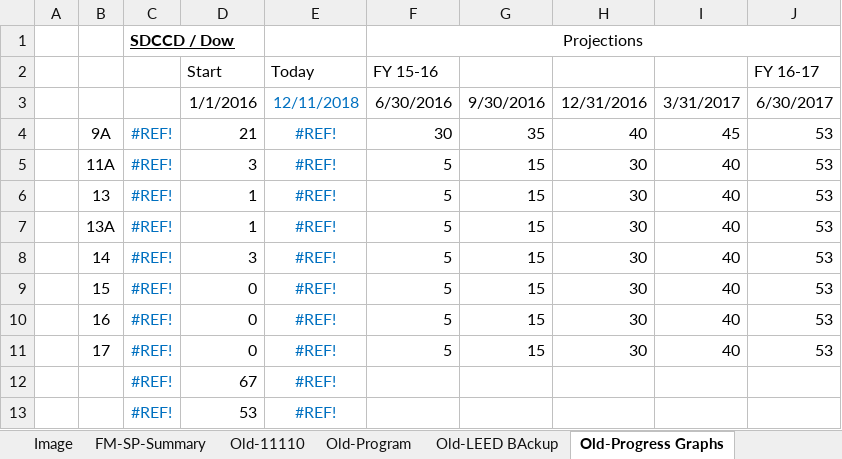
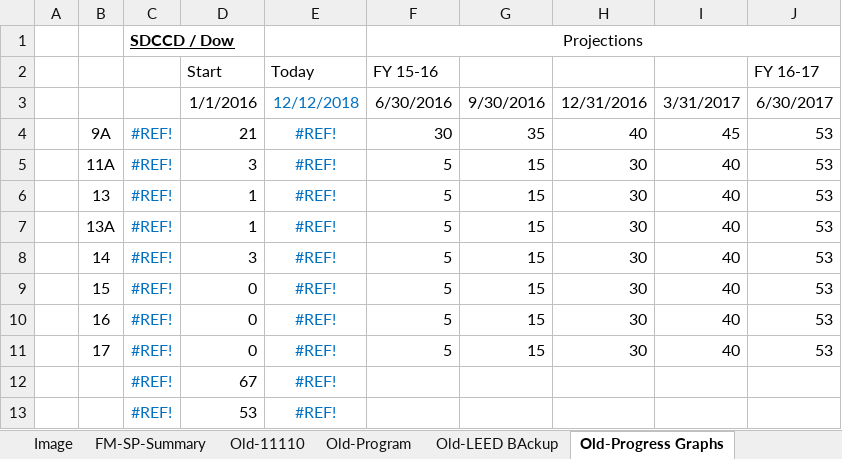
Before and after one commit to stevedowpe/Project-03, an Excel workbook: resource/SDCCD-Prop-S-N-Closeout-Checklist.xlsx, sheet Old-Progress Graphs, drawn as a sheet; values as stored, in another font and other column widths than the file's, no borders; charts and pictures not drawn; the diff names each change by its address in the sheet, - before the commit and + after, or states it on an @@ line.

```diff
--- a/resource/SDCCD-Prop-S-N-Closeout-Checklist.xlsx (sheet Old-Progress Graphs)
+++ b/resource/SDCCD-Prop-S-N-Closeout-Checklist.xlsx (sheet Old-Progress Graphs)
-E3: 12/11/2018
+E3: 12/12/2018
```
Also changed, not shown: sheet Old-08-Warranties, sheet Program, charts or pictures, 4 other files.
